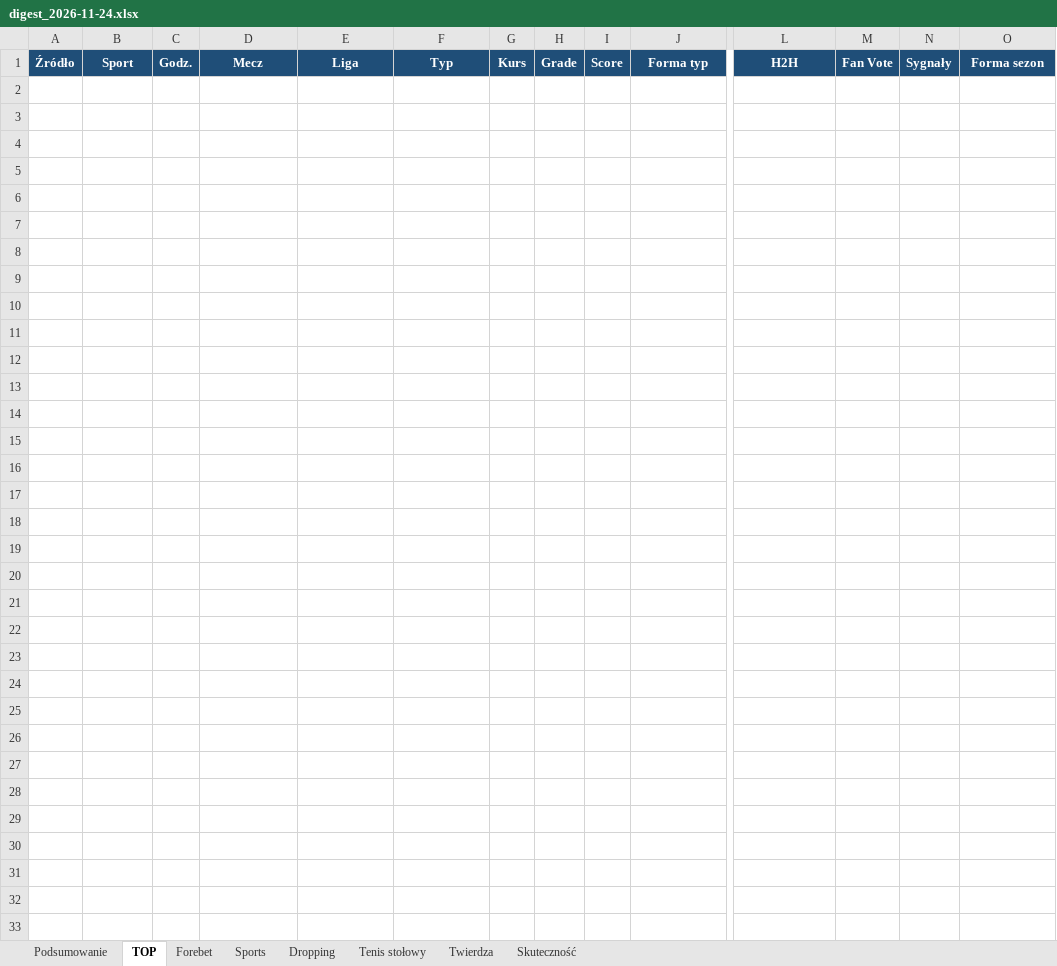
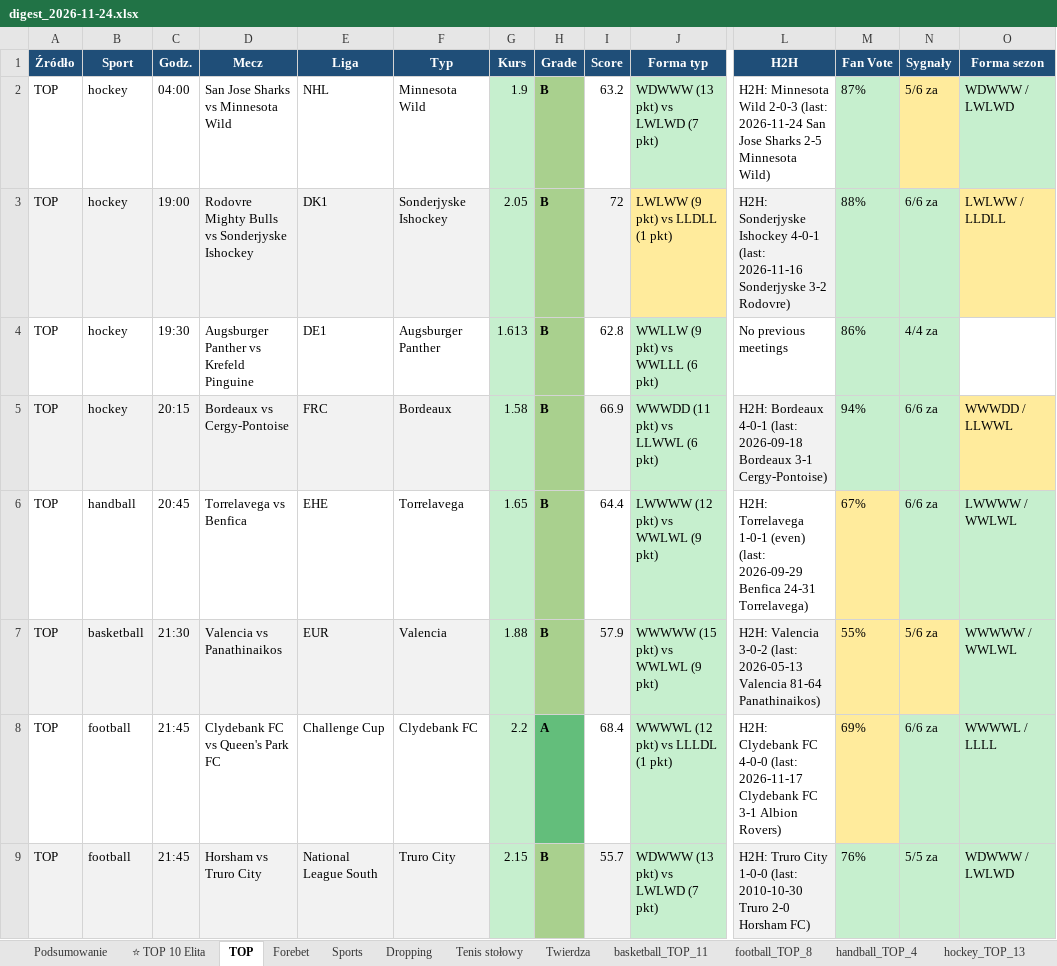
Before and after one commit to JKM872/zapasowy1903138-2, an Excel workbook: results/digest_2026-11-24.xlsx, sheet TOP, drawn as a sheet; only a part is shown, gaps mark what is left out; values as stored, in another font and other column widths than the file's, no borders; rows hold the shown columns only; the diff names each change by its address in the sheet, - before the commit and + after, or states it on an @@ line.

```diff
--- a/results/digest_2026-11-24.xlsx (sheet TOP)
+++ b/results/digest_2026-11-24.xlsx (sheet TOP)
+sheet tab: ⭐ TOP 10 Elita
+sheet tab: basketball_TOP_11
+sheet tab: football_TOP_8
+sheet tab: handball_TOP_4
+sheet tab: hockey_TOP_13
+row 2: TOP | hockey | 04:00 | San Jose Sharks vs Minnesota Wild | NHL | Minnesota Wild | 1.9 | B | 63.2 | WDWWW (13 pkt) vs LWLWD (7 pkt) | H2H: Minnesota Wild 2-0-3 (last: 2026-11-24 San Jose Sharks 2-5 Minnesota Wild) | 87% | 5/6 za | WDWWW / LWLWD
+row 3: TOP | hockey | 19:00 | Rodovre Mighty Bulls vs Sonderjyske Ishockey | DK1 | Sonderjyske Ishockey | 2.05 | B | 72 | LWLWW (9 pkt) vs LLDLL (1 pkt) | H2H: Sonderjyske Ishockey 4-0-1 (last: 2026-11-16 Sonderjyske 3-2 Rodovre) | 88% | 6/6 za | LWLWW / LLDLL
+row 4: TOP | hockey | 19:30 | Augsburger Panther vs Krefeld Pinguine | DE1 | Augsburger Panther | 1.613 | B | 62.8 | WWLLW (9 pkt) vs WWLLL (6 pkt) | No previous meetings | 86% | 4/4 za
+row 5: TOP | hockey | 20:15 | Bordeaux vs Cergy-Pontoise | FRC | Bordeaux | 1.58 | B | 66.9 | WWWDD (11 pkt) vs LLWWL (6 pkt) | H2H: Bordeaux 4-0-1 (last: 2026-09-18 Bordeaux 3-1 Cergy-Pontoise) | 94% | 6/6 za | WWWDD / LLWWL
+row 6: TOP | handball | 20:45 | Torrelavega vs Benfica | EHE | Torrelavega | 1.65 | B | 64.4 | LWWWW (12 pkt) vs WWLWL (9 pkt) | H2H: Torrelavega 1-0-1 (even) (last: 2026-09-29 Benfica 24-31 Torrelavega) | 67% | 6/6 za | LWWWW / WWLWL
+row 7: TOP | basketball | 21:30 | Valencia vs Panathinaikos | EUR | Valencia | 1.88 | B | 57.9 | WWWWW (15 pkt) vs WWLWL (9 pkt) | H2H: Valencia 3-0-2 (last: 2026-05-13 Valencia 81-64 Panathinaikos) | 55% | 5/6 za | WWWWW / WWLWL
+row 8: TOP | football | 21:45 | Clydebank FC vs Queen's Park FC | Challenge Cup | Clydebank FC | 2.2 | A | 68.4 | WWWWL (12 pkt) vs LLLDL (1 pkt) | H2H: Clydebank FC 4-0-0 (last: 2026-11-17 Clydebank FC 3-1 Albion Rovers) | 69% | 6/6 za | WWWWL / LLLL
+row 9: TOP | football | 21:45 | Horsham vs Truro City | National League South | Truro City | 2.15 | B | 55.7 | WDWWW (13 pkt) vs LWLWD (7 pkt) | H2H: Truro City 1-0-0 (last: 2010-10-30 Truro 2-0 Horsham FC) | 76% | 5/5 za | WDWWW / LWLWD
```
Also changed, not shown: sheet Sports, sheet Forebet, sheet Tenis stołowy, sheet Dropping, sheet Twierdza, sheet Skuteczność, 1 more sheet, other sheet tabs, 1 other file.
